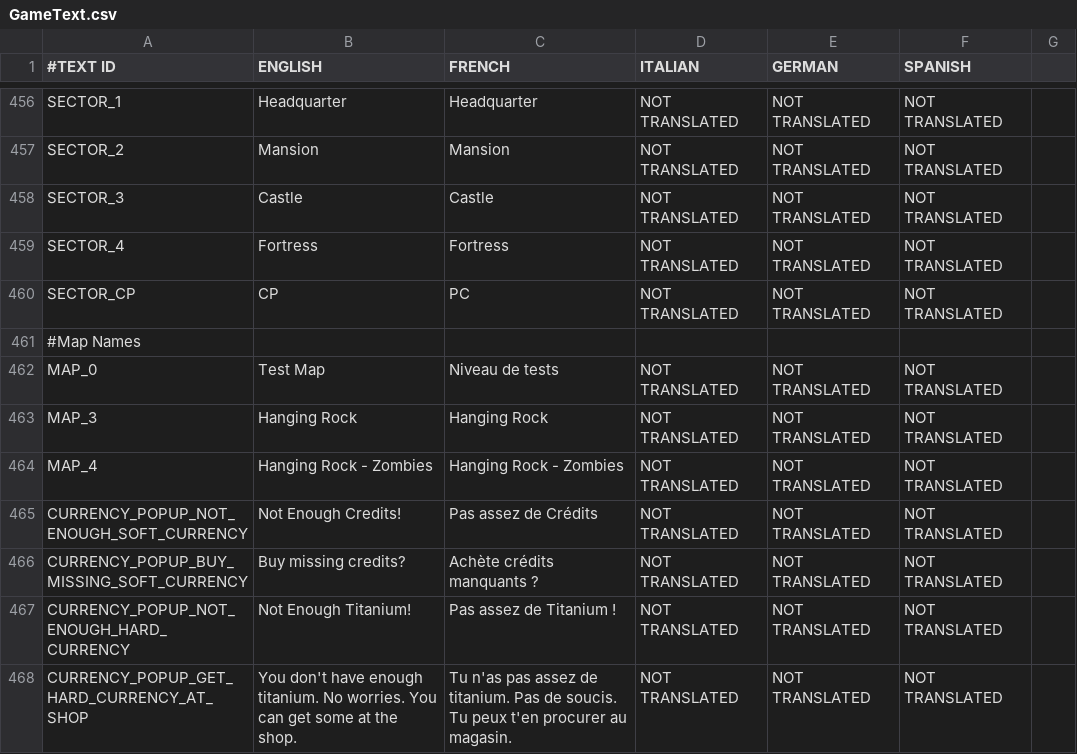
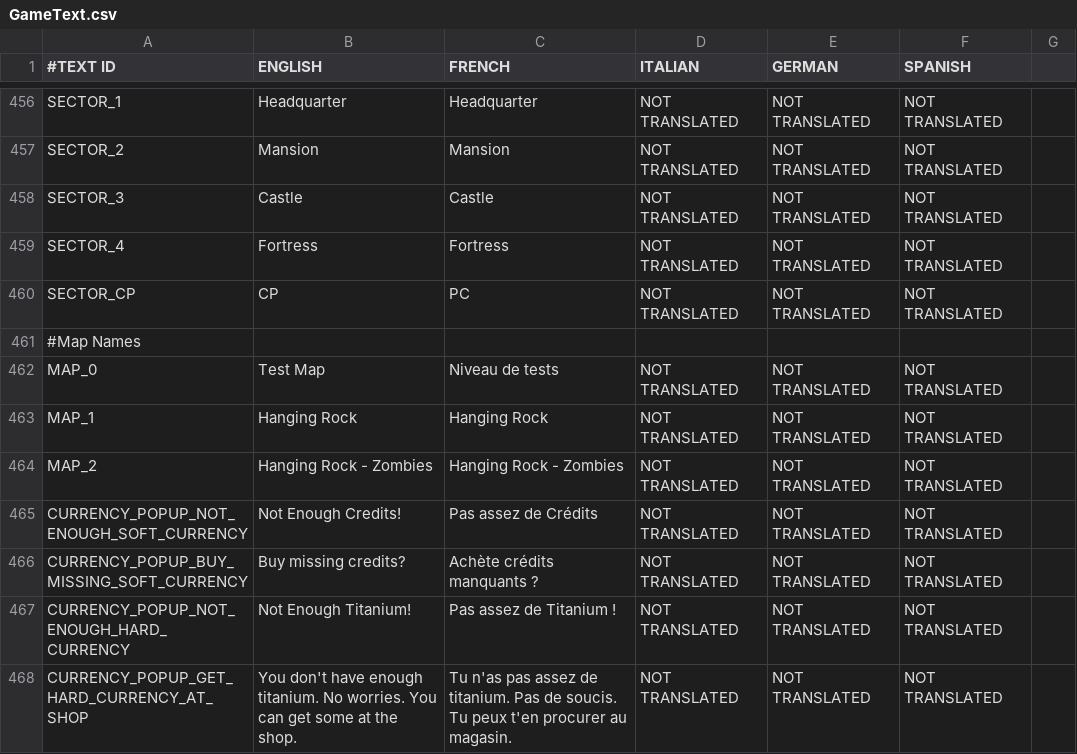
Before and after one commit to shahbazGamedev/Hero-s-Run, a CSV file: Assets/Resources/Localization/GameText.csv, drawn as a sheet; only a part is shown, gaps mark what is left out; the diff names each change by its address in the sheet, - before the commit and + after, or states it on an @@ line.

Commit message:
Fixed map names = not found

```diff
--- a/Assets/Resources/Localization/GameText.csv
+++ b/Assets/Resources/Localization/GameText.csv
-A463 (#TEXT ID): MAP_3
+A463 (#TEXT ID): MAP_1
-A464 (#TEXT ID): MAP_4
+A464 (#TEXT ID): MAP_2
```
